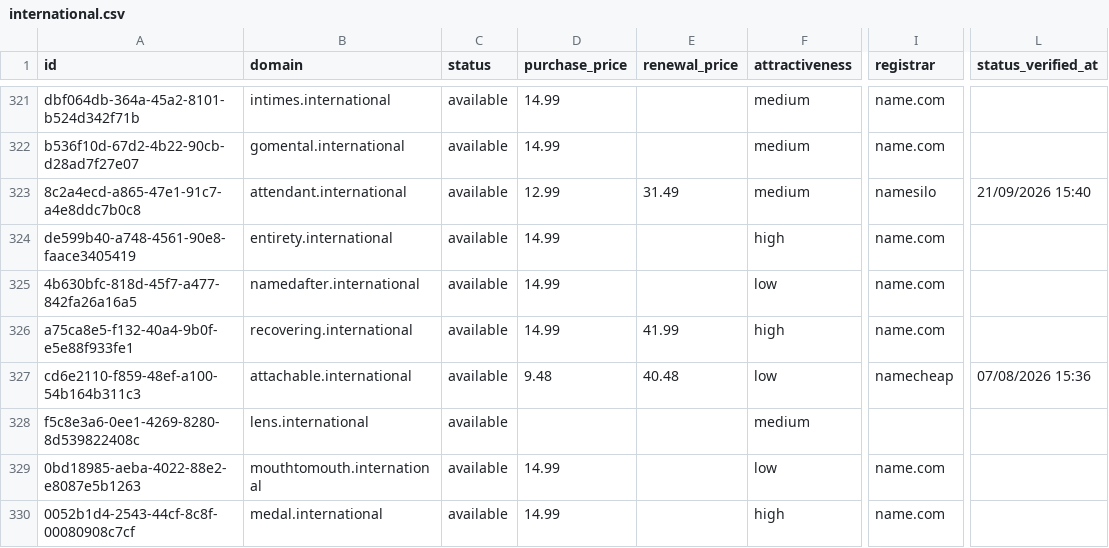
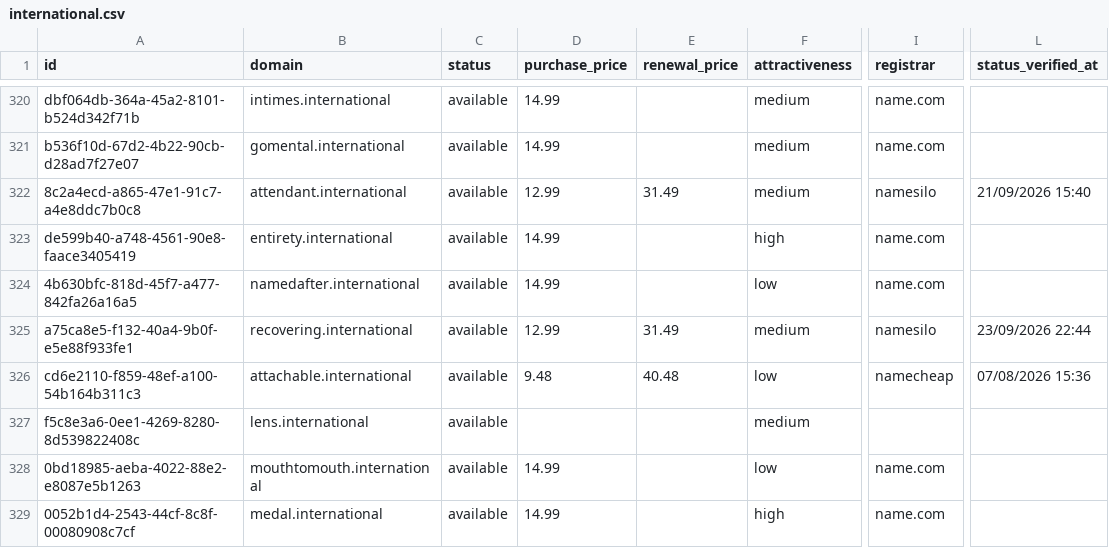
Before and after one commit to UniqueDomains/international-oneword-domains, a CSV file: international.csv, drawn as a sheet; only a part is shown, gaps mark what is left out; addresses are those after the commit; the diff covers the shown part only; the diff names each change by its address in the sheet, - before the commit and + after, or states it on an @@ line.

```diff
--- a/international.csv
+++ b/international.csv
-D325 (purchase_price): 14.99
+D325 (purchase_price): 12.99
-E325 (renewal_price): 41.99
+E325 (renewal_price): 31.49
-F325 (attractiveness): high
+F325 (attractiveness): medium
-I325 (registrar): name.com
+I325 (registrar): namesilo
-L325 (status_verified_at): (empty)
+L325 (status_verified_at): 23/09/2026 22:44
```
Also changed, not shown: 2 added rows, 2 removed rows and 136 edited cells elsewhere in this file, 4 other files.
